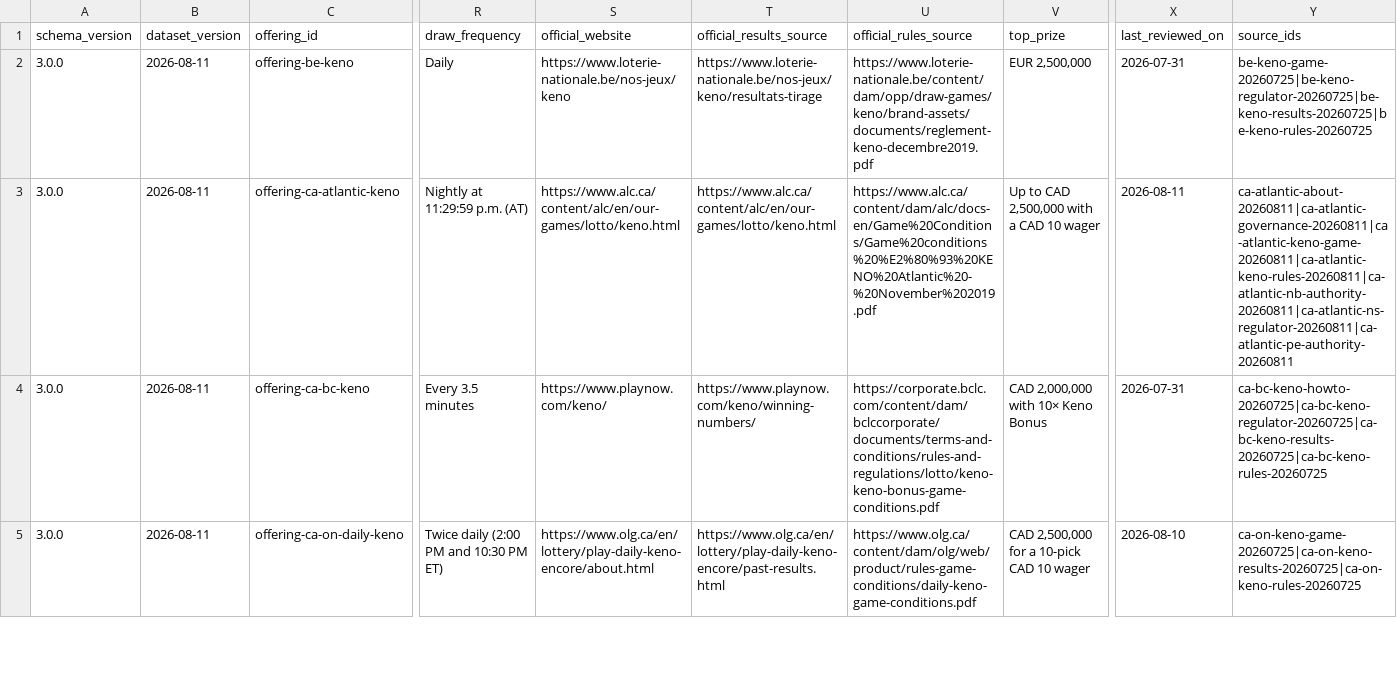
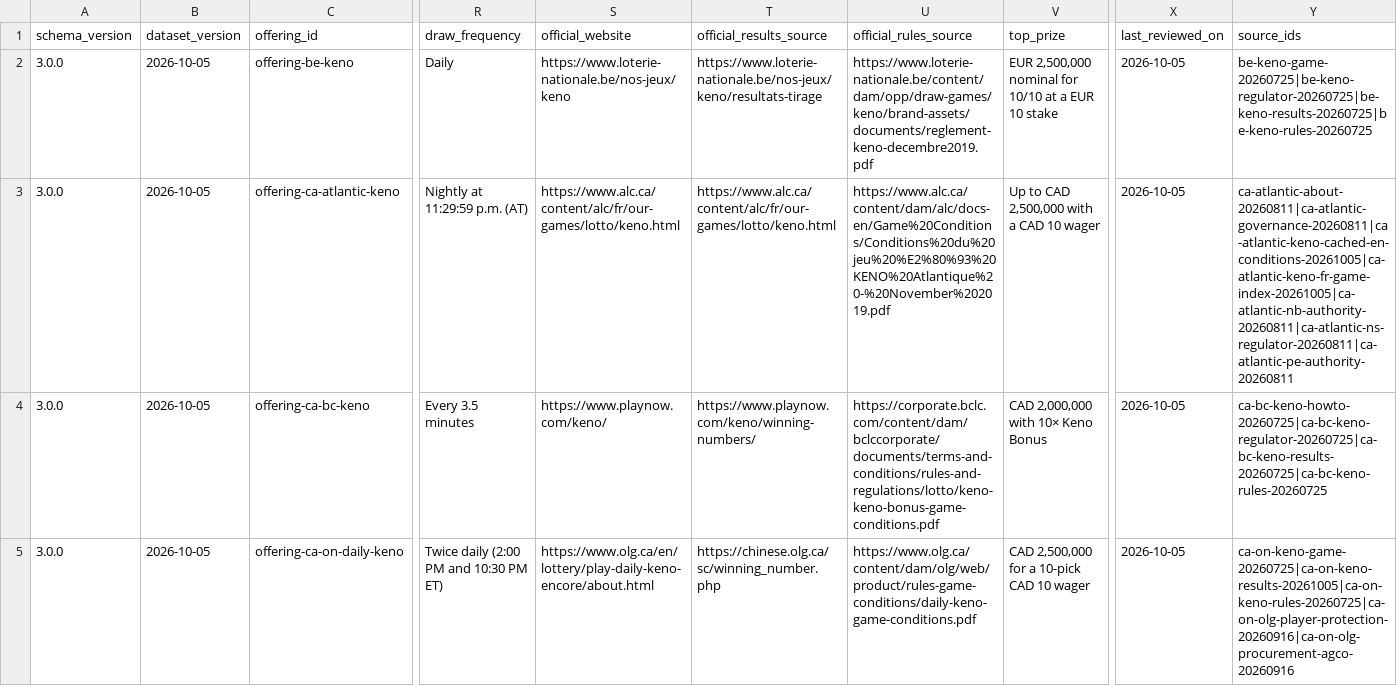
Before and after one commit to manuscodex/keno-open-data, a CSV file: keno-games.csv, drawn as a sheet; only a part is shown, gaps mark what is left out; the diff covers the shown part only; the diff names each change by its address in the sheet, - before the commit and + after, or states it on an @@ line.

Commit message:
data: publish verified October 2026 dataset snapshot (#4)
Co-authored-by: FD <fd@MacBook-Air-5.local>

```diff
--- a/keno-games.csv
+++ b/keno-games.csv
-B2:B5 (dataset_version): 2026-08-11
+B2:B5 (dataset_version): 2026-10-05
-V2 (top_prize): EUR 2,500,000
+V2 (top_prize): EUR 2,500,000 nominal for 10/10 at a EUR 10 stake
-X2 (last_reviewed_on): 2026-07-31
+X2 (last_reviewed_on): 2026-10-05
-S3 (official_website): https://www.alc.ca/content/alc/en/our-games/lotto/keno.html
+S3 (official_website): https://www.alc.ca/content/alc/fr/our-games/lotto/keno.html
-T3 (official_results_source): https://www.alc.ca/content/alc/en/our-games/lotto/keno.html
+T3 (official_results_source): https://www.alc.ca/content/alc/fr/our-games/lotto/keno.html
-U3 (official_rules_source): https://www.alc.ca/content/dam/alc/docs-en/Game%20Conditions/Game%20conditions%20%E2%80%93%20KENO%20Atlantic%20-%20November%202019.pdf
+U3 (official_rules_source): https://www.alc.ca/content/dam/alc/docs-en/Game%20Conditions/Conditions%20du%20jeu%20%E2%80%93%20KENO%20Atlantique%20-%20November%202019.pdf
-X3 (last_reviewed_on): 2026-08-11
+X3 (last_reviewed_on): 2026-10-05
-Y3 (source_ids): ca-atlantic-about-20260811|ca-atlantic-governance-20260811|ca-atlantic-keno-game-20260811|ca-atlantic-keno-rules-20260811|ca-atlantic-nb-authority-20260811|ca-atlantic-ns-regulator-20260811|ca-atlantic-pe-authority-20260811
+Y3 (source_ids): ca-atlantic-about-20260811|ca-atlantic-governance-20260811|ca-atlantic-keno-cached-en-conditions-20261005|ca-atlantic-keno-fr-game-index-20261005|ca-atlantic-nb-authority-20260811|ca-atlantic-ns-regulator-20260811|ca-atlantic-pe-authority-20260811
-X4 (last_reviewed_on): 2026-07-31
+X4 (last_reviewed_on): 2026-10-05
-T5 (official_results_source): https://www.olg.ca/en/lottery/play-daily-keno-encore/past-results.html
+T5 (official_results_source): https://chinese.olg.ca/sc/winning_number.php
-X5 (last_reviewed_on): 2026-08-10
+X5 (last_reviewed_on): 2026-10-05
-Y5 (source_ids): ca-on-keno-game-20260725|ca-on-keno-results-20260725|ca-on-keno-rules-20260725
+Y5 (source_ids): ca-on-keno-game-20260725|ca-on-keno-results-20261005|ca-on-keno-rules-20260725|ca-on-olg-player-protection-20260916|ca-on-olg-procurement-agco-20260916
```
Also changed, not shown: 103 edited cells elsewhere in this file, 5 other files.
